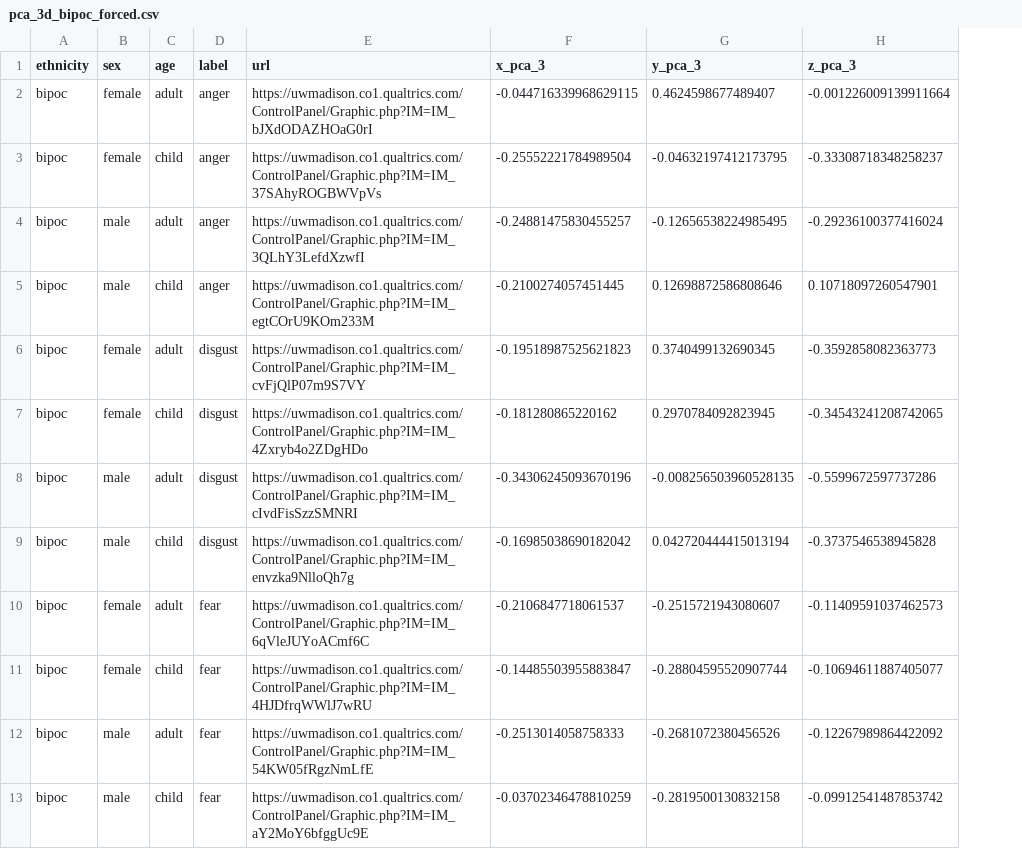
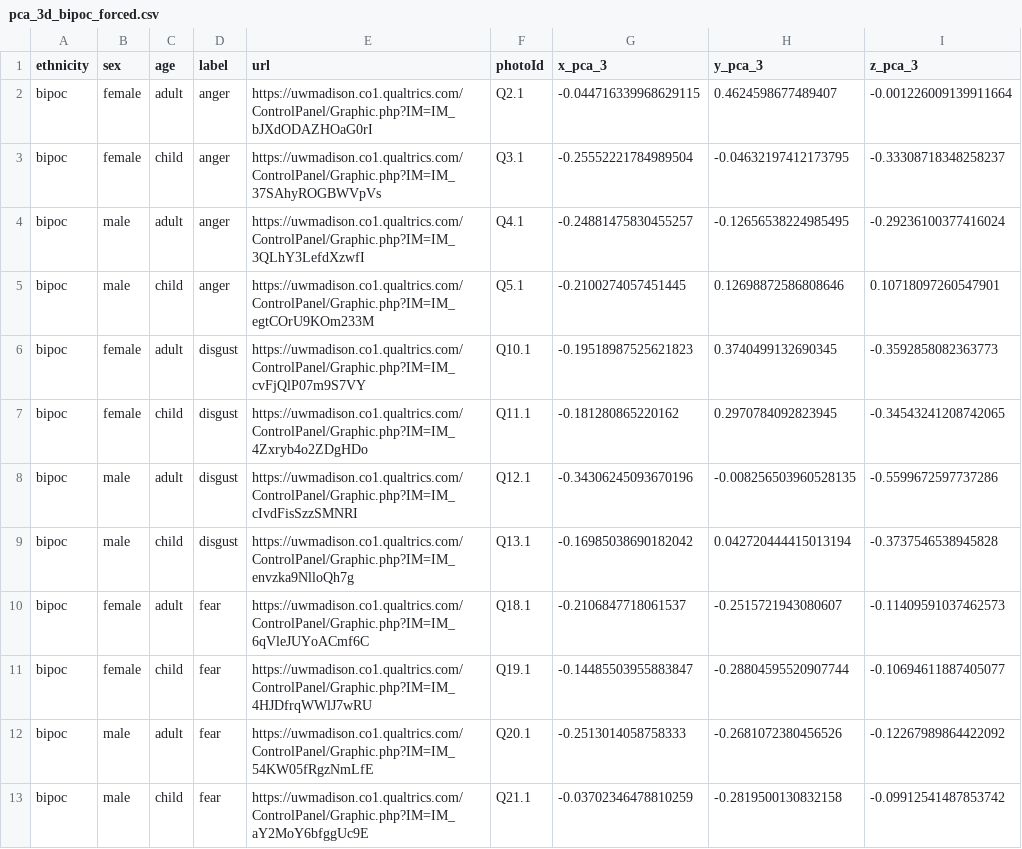
Before and after one commit to pabloinsente/emotions_dashboard, a CSV file: data/pca_3d_bipoc_forced.csv, drawn as a sheet; only a part is shown; the diff names each change by its address in the sheet, - before the commit and + after, or states it on an @@ line.

```diff
--- a/data/pca_3d_bipoc_forced.csv
+++ b/data/pca_3d_bipoc_forced.csv
+column F (photoId), rows 2-13: Q2.1 | Q3.1 | Q4.1 | Q5.1 | Q10.1 | Q11.1 | Q12.1 | Q13.1 | Q18.1 | Q19.1 | Q20.1 | Q21.1
```
Also changed, not shown: data/pca_3d_aggregated_forced.csv, data/pca_3d_aggregated_free.csv, 14 other files.
